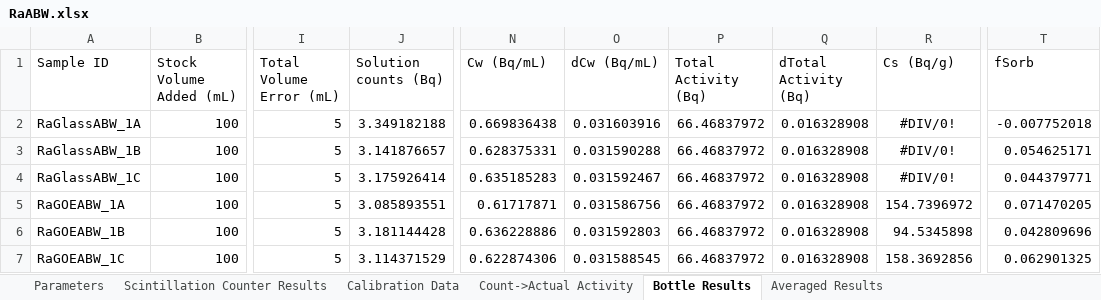
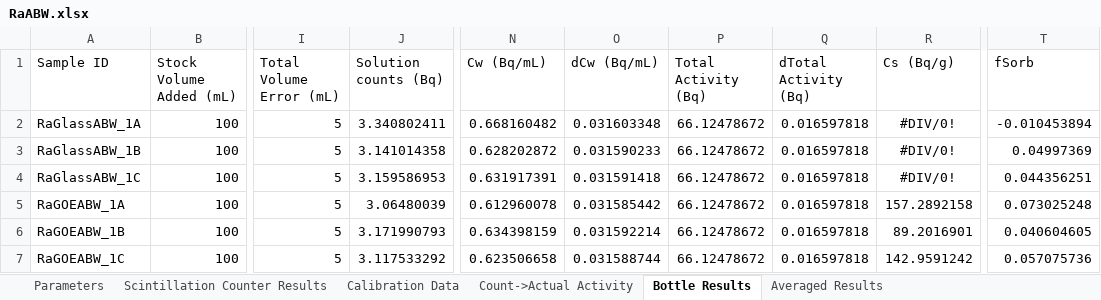
Before and after one commit to machen/RadiumSorption, an Excel workbook: Sorption Experiments/RaABW_7_11_2017/RaABW.xlsx, sheet Bottle Results, drawn as a sheet; only a part is shown, gaps mark what is left out; values as stored, in another font and other column widths than the file's, no borders; conditional formats not drawn; the diff covers the shown part only; the diff names each change by its address in the sheet, - before the commit and + after, or states it on an @@ line.

```diff
--- a/Sorption Experiments/RaABW_7_11_2017/RaABW.xlsx (sheet Bottle Results)
+++ b/Sorption Experiments/RaABW_7_11_2017/RaABW.xlsx (sheet Bottle Results)
-J2 (Solution counts (Bq)): 3.349182188
+J2 (Solution counts (Bq)): 3.340802411
-N2 (Cw (Bq/mL)): 0.669836438
+N2 (Cw (Bq/mL)): 0.668160482
-O2 (dCw (Bq/mL)): 0.031603916
+O2 (dCw (Bq/mL)): 0.031603348
-P2:P7 (Total Activity (Bq)): 66.46837972
+P2:P7 (Total Activity (Bq)): 66.12478672
-Q2:Q7 (dTotal Activity (Bq)): 0.016328908
+Q2:Q7 (dTotal Activity (Bq)): 0.016597818
-T2 (fSorb): -0.007752018
+T2 (fSorb): -0.010453894
-J3 (Solution counts (Bq)): 3.141876657
+J3 (Solution counts (Bq)): 3.141014358
-N3 (Cw (Bq/mL)): 0.628375331
+N3 (Cw (Bq/mL)): 0.628202872
-O3 (dCw (Bq/mL)): 0.031590288
+O3 (dCw (Bq/mL)): 0.031590233
-T3 (fSorb): 0.054625171
+T3 (fSorb): 0.04997369
-J4 (Solution counts (Bq)): 3.175926414
+J4 (Solution counts (Bq)): 3.159586953
-N4 (Cw (Bq/mL)): 0.635185283
+N4 (Cw (Bq/mL)): 0.631917391
-O4 (dCw (Bq/mL)): 0.031592467
+O4 (dCw (Bq/mL)): 0.031591418
-T4 (fSorb): 0.044379771
+T4 (fSorb): 0.044356251
-J5 (Solution counts (Bq)): 3.085893551
+J5 (Solution counts (Bq)): 3.06480039
-N5 (Cw (Bq/mL)): 0.61717871
+N5 (Cw (Bq/mL)): 0.612960078
-O5 (dCw (Bq/mL)): 0.031586756
+O5 (dCw (Bq/mL)): 0.031585442
-R5 (Cs (Bq/g)): 154.7396972
+R5 (Cs (Bq/g)): 157.2892158
-T5 (fSorb): 0.071470205
+T5 (fSorb): 0.073025248
-J6 (Solution counts (Bq)): 3.181144428
+J6 (Solution counts (Bq)): 3.171990793
-N6 (Cw (Bq/mL)): 0.636228886
+N6 (Cw (Bq/mL)): 0.634398159
-O6 (dCw (Bq/mL)): 0.031592803
+O6 (dCw (Bq/mL)): 0.031592214
-R6 (Cs (Bq/g)): 94.5345898
+R6 (Cs (Bq/g)): 89.2016901
-T6 (fSorb): 0.042809696
+T6 (fSorb): 0.040604605
-J7 (Solution counts (Bq)): 3.114371529
+J7 (Solution counts (Bq)): 3.117533292
-N7 (Cw (Bq/mL)): 0.622874306
+N7 (Cw (Bq/mL)): 0.623506658
-O7 (dCw (Bq/mL)): 0.031588545
+O7 (dCw (Bq/mL)): 0.031588744
-R7 (Cs (Bq/g)): 158.3692856
+R7 (Cs (Bq/g)): 142.9591242
-T7 (fSorb): 0.062901325
+T7 (fSorb): 0.057075736
```
Also changed, not shown: 42 edited cells elsewhere in this sheet, sheet Scintillation Counter Results, sheet Count->Actual Activity, sheet Averaged Results, sheet Parameters, charts or pictures, Sorption Experiments/RaABW_7_11_2017/RaABW Equilibrated Data.xlsx, Sorption Experiments/RaAGW_7_7_2017/RaAGW.xlsx, 2 other files.
